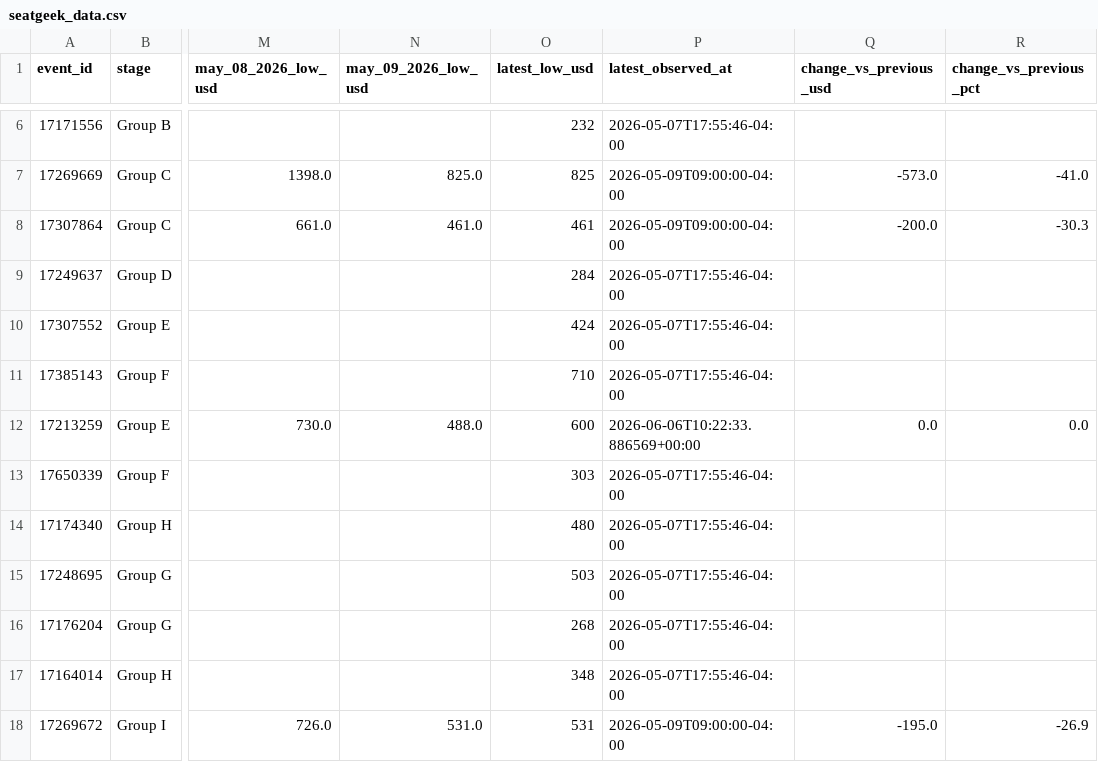
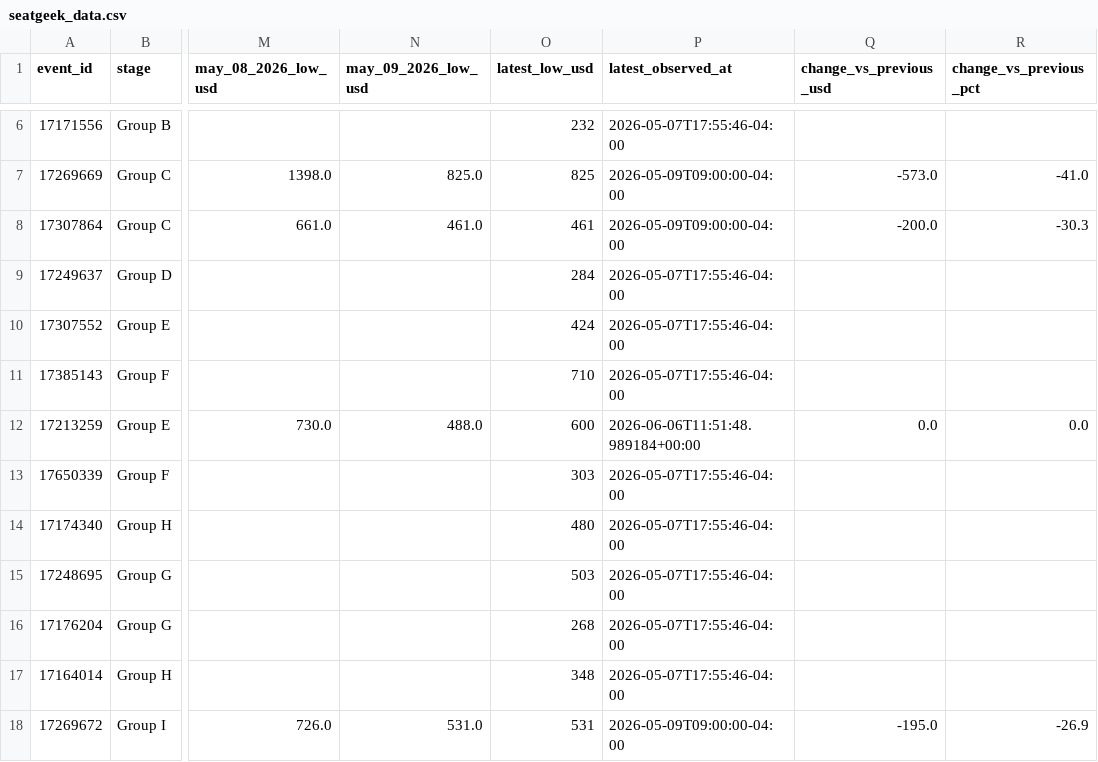
Before and after one commit to timkok/world-cup-monitor, a CSV file: seatgeek_data.csv, drawn as a sheet; only a part is shown, gaps mark what is left out; the diff names each change by its address in the sheet, - before the commit and + after, or states it on an @@ line.

```diff
--- a/seatgeek_data.csv
+++ b/seatgeek_data.csv
-P12 (latest_observed_at): 2026-06-06T10:22:33.886569+00:00
+P12 (latest_observed_at): 2026-06-06T11:51:48.989184+00:00
```
Also changed, not shown: price_history.csv, 1 other file.
